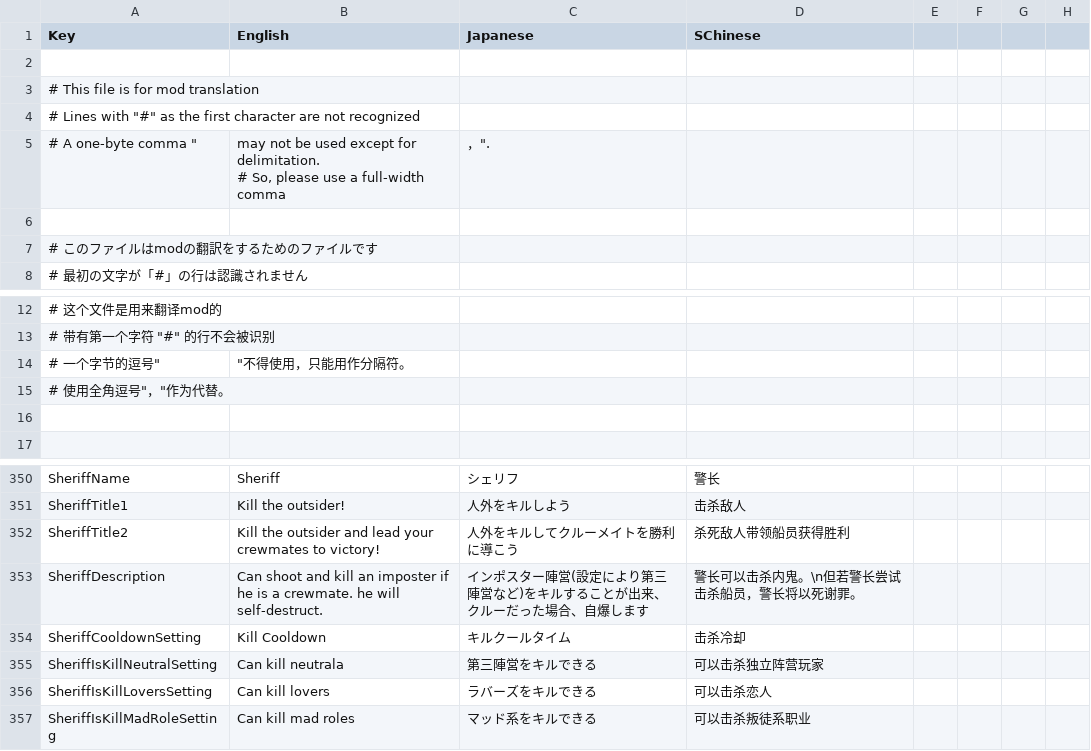
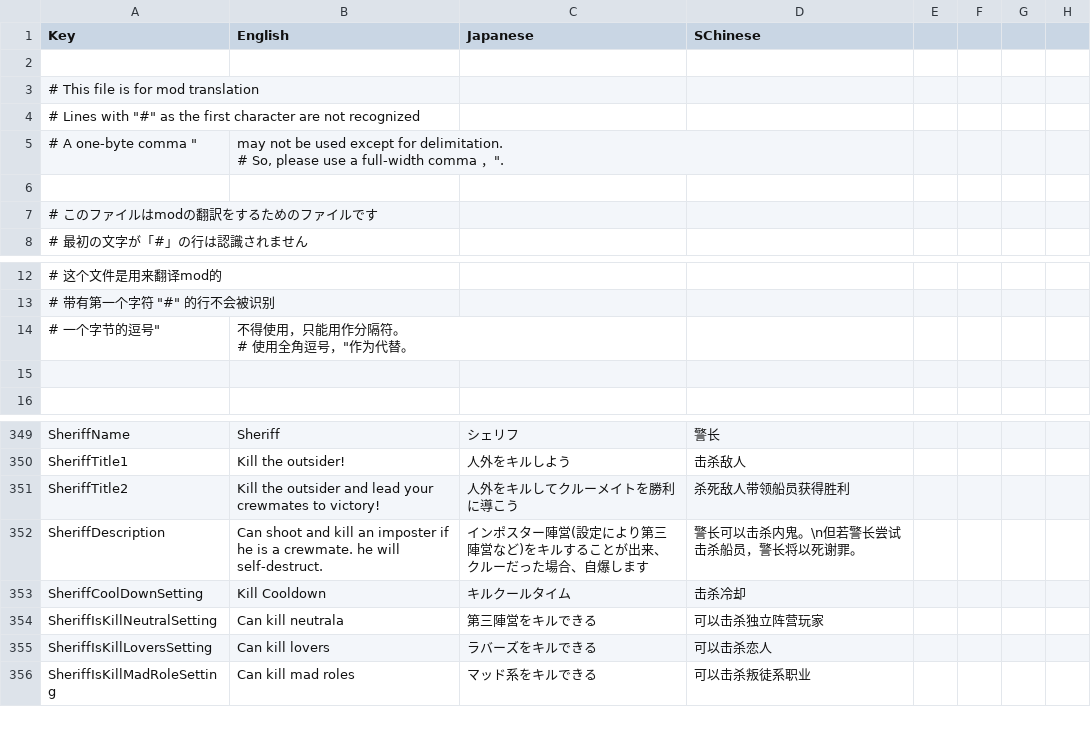
Before and after one commit to SuperNewRoles/SuperNewRoles, a CSV file: SuperNewRoles/Resources/Translate.csv, drawn as a sheet; only a part is shown, gaps mark what is left out; removed rows and columns are numbered as before the commit, all else as after; ↵ is a line break in a cell; the diff names each change by its address in the sheet, - before the commit and + after, or states it on an @@ line.

Commit message:
Revert "殺し屋、シェリフのキルクールの翻訳ミスを修正"
This reverts commit 80e785b77e68507893cbe6cad02b59eab4288b7b.

```diff
--- a/SuperNewRoles/Resources/Translate.csv
+++ b/SuperNewRoles/Resources/Translate.csv
-B5 (English): …full-width comma
+B5 (English): …full-width comma ，".
-C5 (Japanese): ，".
+C5 (Japanese): (empty)
-B14 (English): "不得使用，只能用作分隔符。
+B14 (English): 不得使用，只能用作分隔符。 ↵ # 使用全角逗号，"作为代替。
-row 15: # 使用全角逗号"，"作为代替。
-A353 (Key): SheriffCooldownSetting
+A353 (Key): SheriffCoolDownSetting
```
